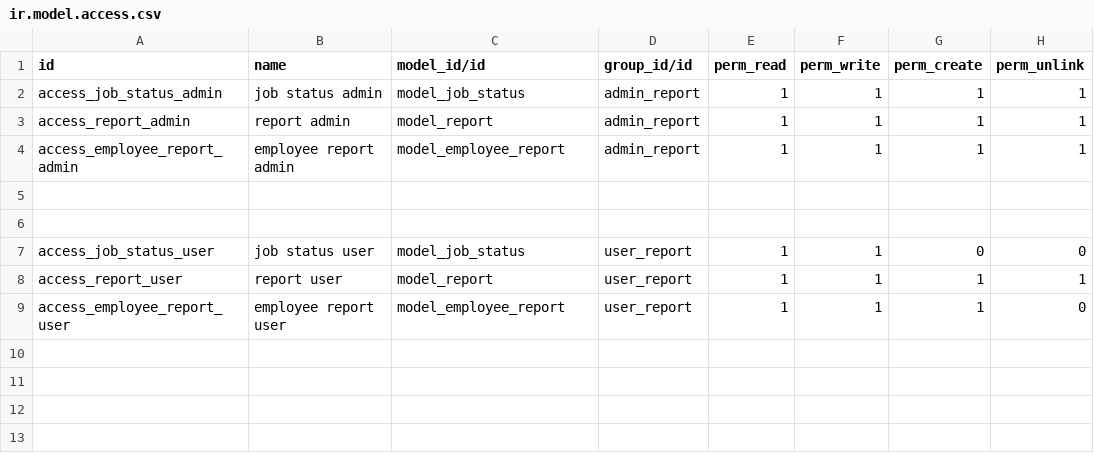
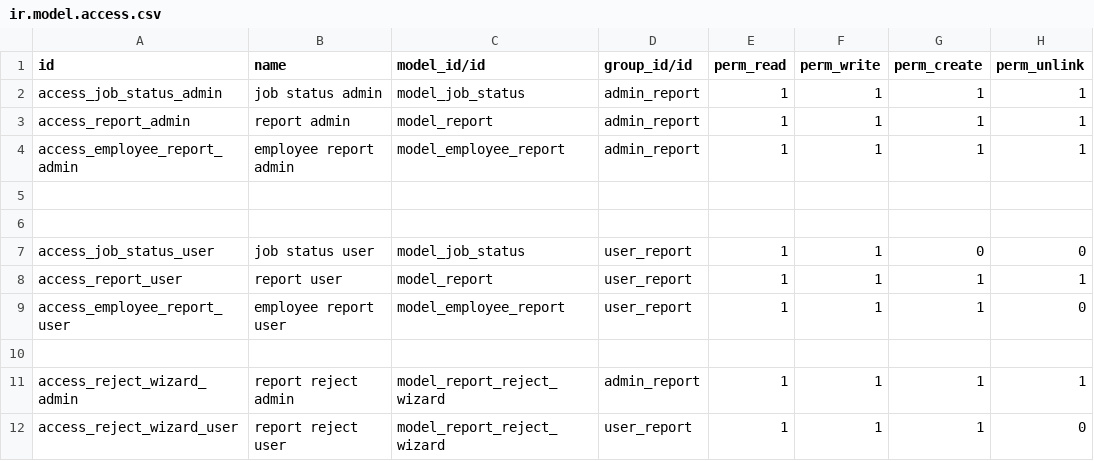
Before and after one commit to Tiju-s-Academy/daily_report, a CSV file: security/ir.model.access.csv, drawn as a sheet.

Commit message:
approver can approve only current day reports.

```diff
--- a/security/ir.model.access.csv
+++ b/security/ir.model.access.csv
@@ -9 +9,4 @@ access_report_user,report user,model_report,user_report,1,1,1,1
 access_employee_report_user,employee report user,model_employee_report,user_report,1,1,1,0
+
+access_reject_wizard_admin,report reject admin,model_report_reject_wizard,admin_report,1,1,1,1
+access_reject_wizard_user,report reject user,model_report_reject_wizard,user_report,1,1,1,0
```
Also changed, not shown: 8 other files.
